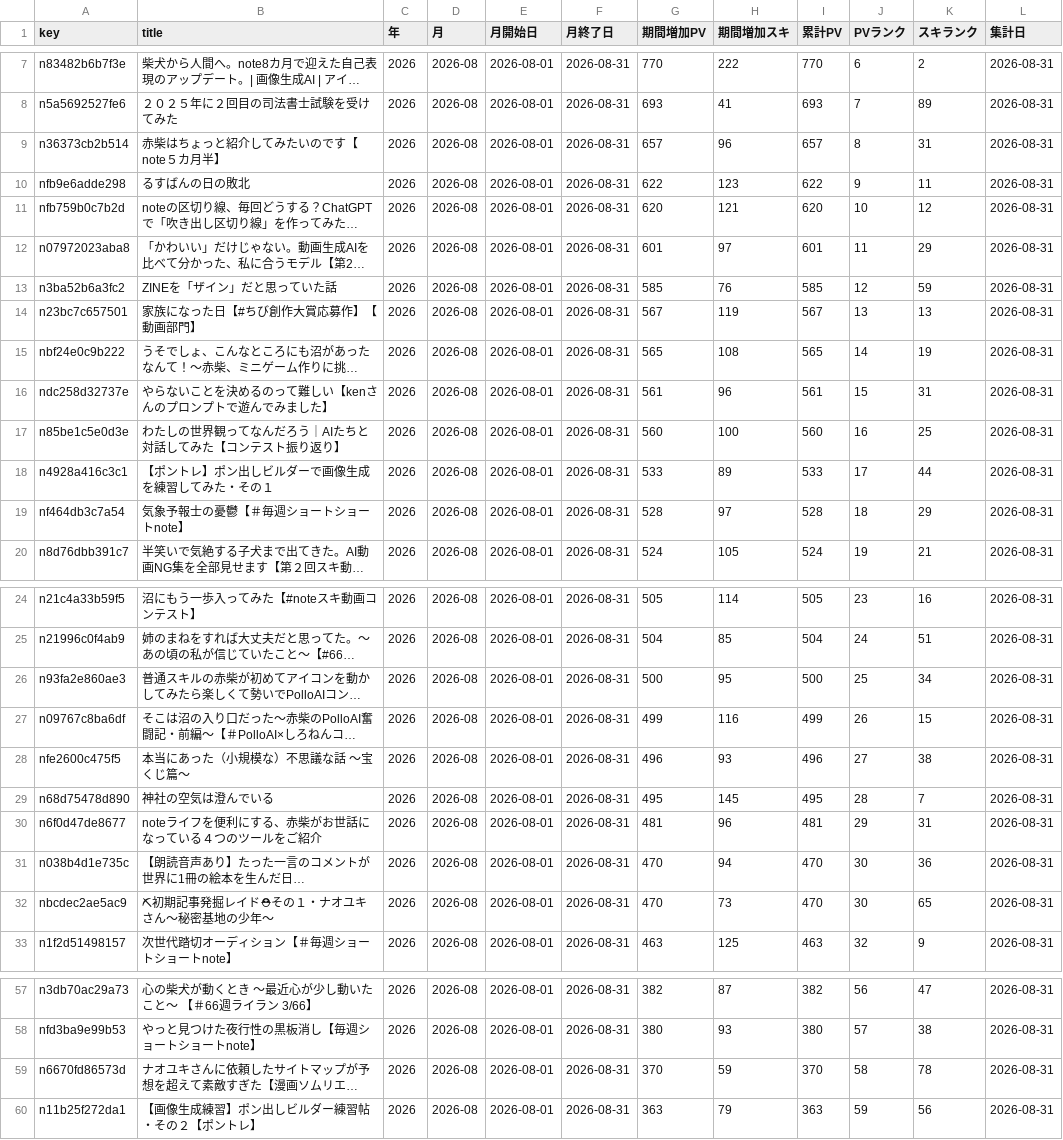
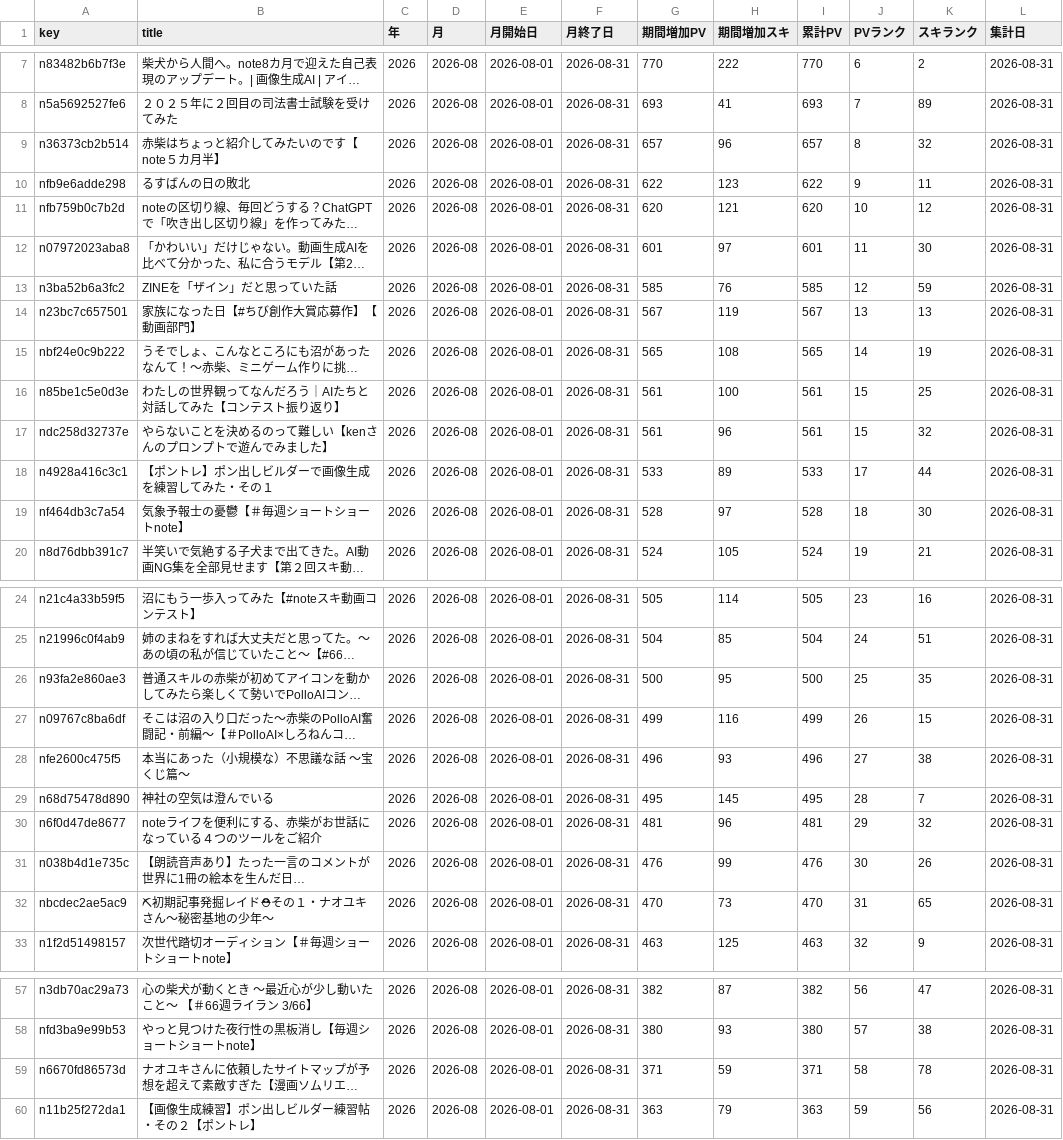
Before and after one commit to thinkingshiba0526-dot/note-stats-dashboard, a CSV file: data/monthly_summary.csv, drawn as a sheet; only a part is shown, gaps mark what is left out; long unchanged cells end in …; removed rows and columns are numbered as before the commit, all else as after; the diff covers the shown part only; the diff names each change by its address in the sheet, - before the commit and + after, or states it on an @@ line.

```diff
--- a/data/monthly_summary.csv
+++ b/data/monthly_summary.csv
-K9 (スキランク): 31
+K9 (スキランク): 32
-K12 (スキランク): 29
+K12 (スキランク): 30
+row 16: n85be1c5e0d3e | わたしの世界観ってなんだろう｜AIたちと対話してみた【コンテスト振り返り】 | 2026 | 2026-08 | 2026-08-01 | 2026-08-31 | 561 | 100 | 561 | 15 | 25 | 2026-08-31
-K17 (スキランク): 31
+K17 (スキランク): 32
-row 17: n85be1c5e0d3e | わたしの世界観ってなんだろう｜AIたちと対話してみた【コンテスト振り返り】 | 2026 | 2026-08 | 2026-08-01 | 2026-08-31 | 560 | 100 | 560 | 16 | 25 | 2026-08-31
-K19 (スキランク): 29
+K19 (スキランク): 30
-K26 (スキランク): 34
+K26 (スキランク): 35
-K30 (スキランク): 31
+K30 (スキランク): 32
-G31 (期間増加PV): 470
+G31 (期間増加PV): 476
-H31 (期間増加スキ): 94
+H31 (期間増加スキ): 99
-I31 (累計PV): 470
+I31 (累計PV): 476
-K31 (スキランク): 36
+K31 (スキランク): 26
-J32 (PVランク): 30
+J32 (PVランク): 31
-G59 (期間増加PV): 370
+G59 (期間増加PV): 371
-I59 (累計PV): 370
+I59 (累計PV): 371
```
Also changed, not shown: 12 edited cells elsewhere in this file, data/asset_articles.csv, 6 other files.
